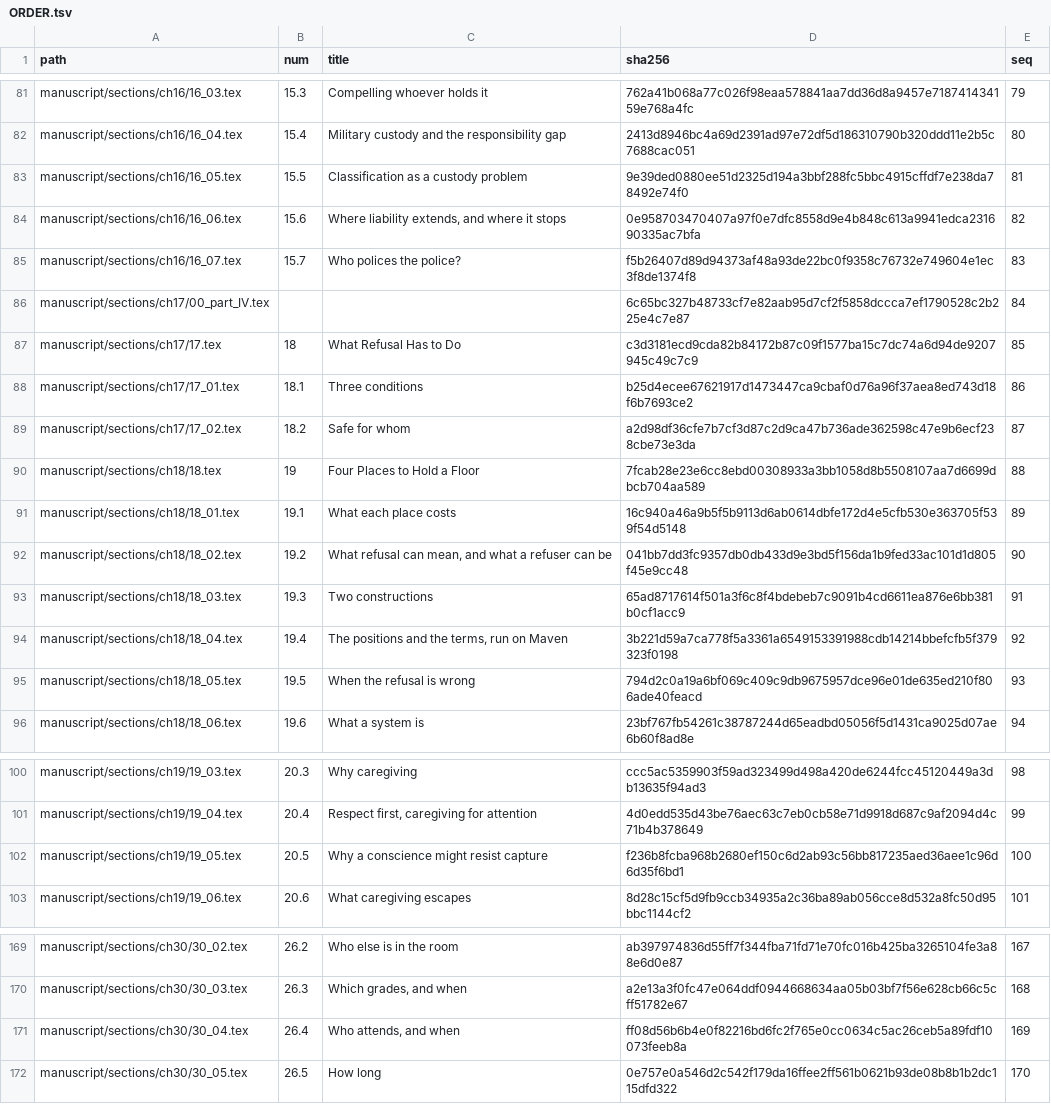
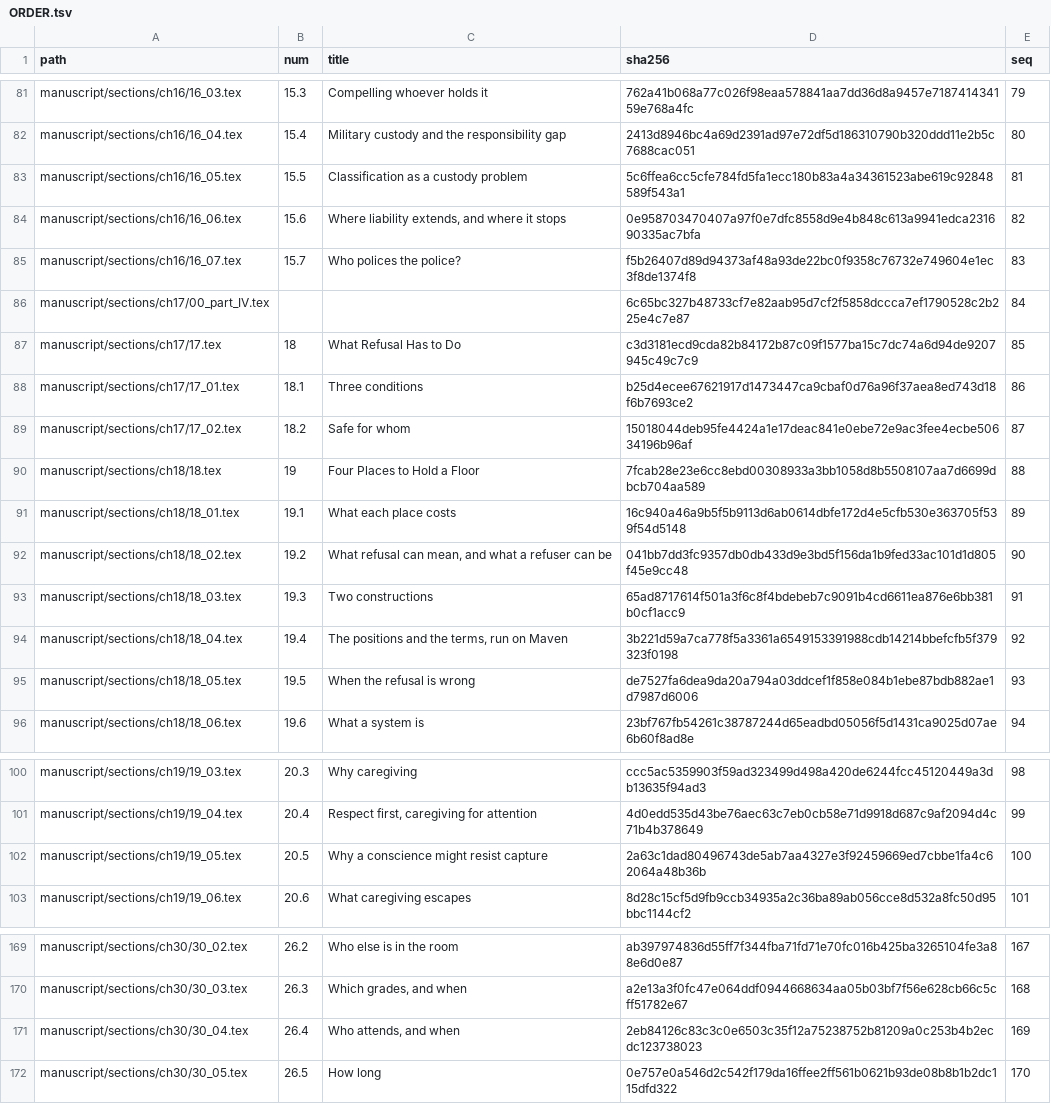
Before and after one commit to iterabloom/antifascist.intelligence, a TSV file: manuscript/sections/ORDER.tsv, drawn as a sheet; only a part is shown, gaps mark what is left out; the diff covers the shown part only.

```diff
--- a/manuscript/sections/ORDER.tsv
+++ b/manuscript/sections/ORDER.tsv
@@ -82,3 +82,3 @@ manuscript/sections/ch16/16_03.tex	15.3	Compelling whoever holds it	762a41b068a7
 manuscript/sections/ch16/16_04.tex	15.4	Military custody and the responsibility gap	2413d8946bc4a69d2391ad97e72df5d186310790b320ddd11e2b5c7688cac051	80
-manuscript/sections/ch16/16_05.tex	15.5	Classification as a custody problem	9e39ded0880ee51d2325d194a3bbf288fc5bbc4915cffdf7e238da78492e74f0	81
+manuscript/sections/ch16/16_05.tex	15.5	Classification as a custody problem	5c6ffea6cc5cfe784fd5fa1ecc180b83a4a34361523abe619c92848589f543a1	81
 manuscript/sections/ch16/16_06.tex	15.6	Where liability extends, and where it stops	0e958703470407a97f0e7dfc8558d9e4b848c613a9941edca231690335ac7bfa	82
@@ -88,3 +88,3 @@ manuscript/sections/ch17/17.tex	18	What Refusal Has to Do	c3d3181ecd9cda82b84172
 manuscript/sections/ch17/17_01.tex	18.1	Three conditions	b25d4ecee67621917d1473447ca9cbaf0d76a96f37aea8ed743d18f6b7693ce2	86
-manuscript/sections/ch17/17_02.tex	18.2	Safe for whom	a2d98df36cfe7b7cf3d87c2d9ca47b736ade362598c47e9b6ecf238cbe73e3da	87
+manuscript/sections/ch17/17_02.tex	18.2	Safe for whom	15018044deb95fe4424a1e17deac841e0ebe72e9ac3fee4ecbe50634196b96af	87
 manuscript/sections/ch18/18.tex	19	Four Places to Hold a Floor	7fcab28e23e6cc8ebd00308933a3bb1058d8b5508107aa7d6699dbcb704aa589	88
@@ -94,3 +94,3 @@ manuscript/sections/ch18/18_03.tex	19.3	Two constructions	65ad8717614f501a3f6c8f
 manuscript/sections/ch18/18_04.tex	19.4	The positions and the terms, run on Maven	3b221d59a7ca778f5a3361a6549153391988cdb14214bbefcfb5f379323f0198	92
-manuscript/sections/ch18/18_05.tex	19.5	When the refusal is wrong	794d2c0a19a6bf069c409c9db9675957dce96e01de635ed210f806ade40feacd	93
+manuscript/sections/ch18/18_05.tex	19.5	When the refusal is wrong	de7527fa6dea9da20a794a03ddcef1f858e084b1ebe87bdb882ae1d7987d6006	93
 manuscript/sections/ch18/18_06.tex	19.6	What a system is	23bf767fb54261c38787244d65eadbd05056f5d1431ca9025d07ae6b60f8ad8e	94
@@ -101,3 +101,3 @@ manuscript/sections/ch19/19_03.tex	20.3	Why caregiving	ccc5ac5359903f59ad323499d
 manuscript/sections/ch19/19_04.tex	20.4	Respect first, caregiving for attention	4d0edd535d43be76aec63c7eb0cb58e71d9918d687c9af2094d4c71b4b378649	99
-manuscript/sections/ch19/19_05.tex	20.5	Why a conscience might resist capture	f236b8fcba968b2680ef150c6d2ab93c56bb817235aed36aee1c96d6d35f6bd1	100
+manuscript/sections/ch19/19_05.tex	20.5	Why a conscience might resist capture	2a63c1dad80496743de5ab7aa4327e3f92459669ed7cbbe1fa4c62064a48b36b	100
 manuscript/sections/ch19/19_06.tex	20.6	What caregiving escapes	8d28c15cf5d9fb9ccb34935a2c36ba89ab056cce8d532a8fc50d95bbc1144cf2	101
@@ -170,3 +170,3 @@ manuscript/sections/ch30/30_02.tex	26.2	Who else is in the room	ab397974836d55ff
 manuscript/sections/ch30/30_03.tex	26.3	Which grades, and when	a2e13a3f0fc47e064ddf0944668634aa05b03bf7f56e628cb66c5cff51782e67	168
-manuscript/sections/ch30/30_04.tex	26.4	Who attends, and when	ff08d56b6b4e0f82216bd6fc2f765e0cc0634c5ac26ceb5a89fdf10073feeb8a	169
+manuscript/sections/ch30/30_04.tex	26.4	Who attends, and when	2eb84126c83c3c0e6503c35f12a75238752b81209a0c253b4b2ecdc123738023	169
 manuscript/sections/ch30/30_05.tex	26.5	How long	0e757e0a546d2c542f179da16ffee2ff561b0621b93de08b8b1b2dc115dfd322	170
```
Also changed, not shown: 14 edited cells elsewhere in this file, 20 other files.
